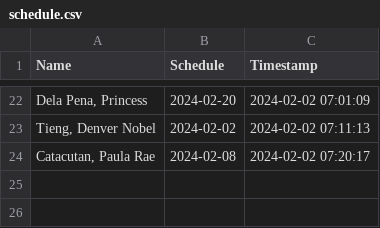
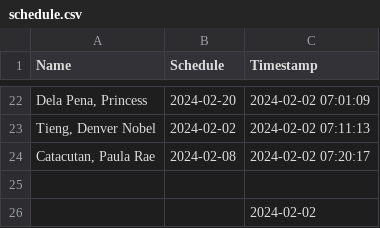
Before and after one commit to Dntieng/Dntieng.github.io, a CSV file: data/schedule.csv, drawn as a sheet; only a part is shown, gaps mark what is left out.

Commit message:
Update schedule.csv

```diff
--- a/data/schedule.csv
+++ b/data/schedule.csv
@@ -24 +24,3 @@ Name,Schedule,Timestamp
 "Catacutan, Paula Rae",2024-02-08,2024-02-02 07:20:17
+,,
+,,2024-02-02
```
